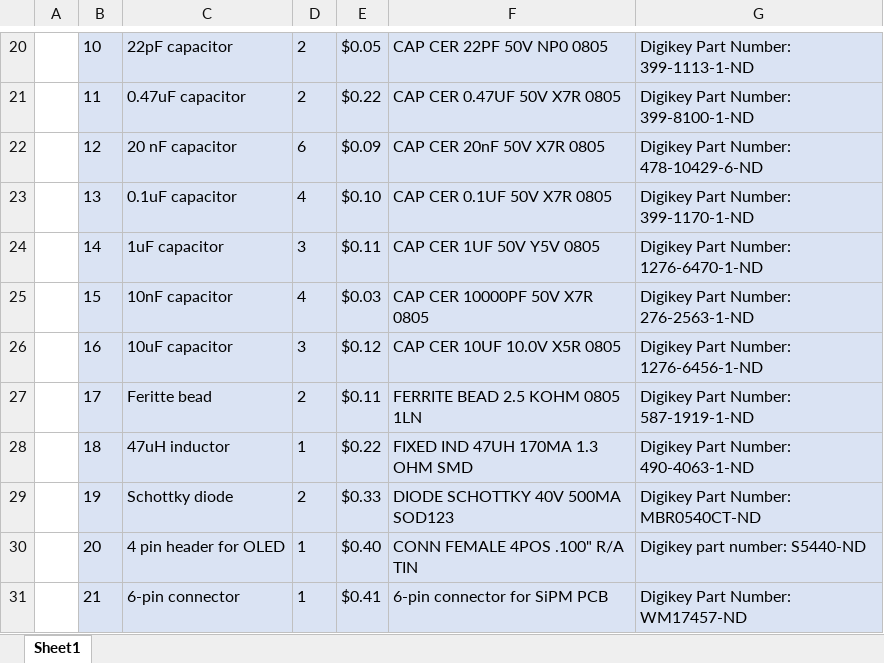
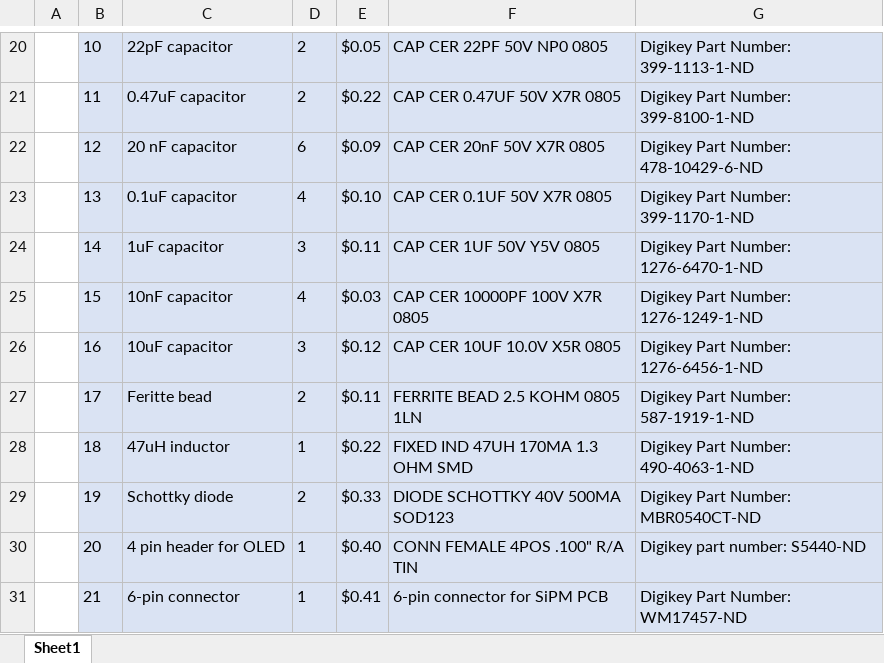
Before and after one commit to spenceraxani/CosmicWatch-Desktop-Muon-Detector-v2, an Excel workbook: Purchasing List.xlsx, sheet Sheet1, drawn as a sheet; only a part is shown, gaps mark what is left out; values as stored, in another font and other column widths than the file's, no borders; the diff names each change by its address in the sheet, - before the commit and + after, or states it on an @@ line.

Commit message:
Fixing Typo

```diff
--- a/Purchasing List.xlsx (sheet Sheet1)
+++ b/Purchasing List.xlsx (sheet Sheet1)
-F25: CAP CER 10000PF 50V X7R 0805
+F25: CAP CER 10000PF 100V X7R 0805
-G25: Digikey Part Number: 276-2563-1-ND
+G25: Digikey Part Number: 1276-1249-1-ND
```
